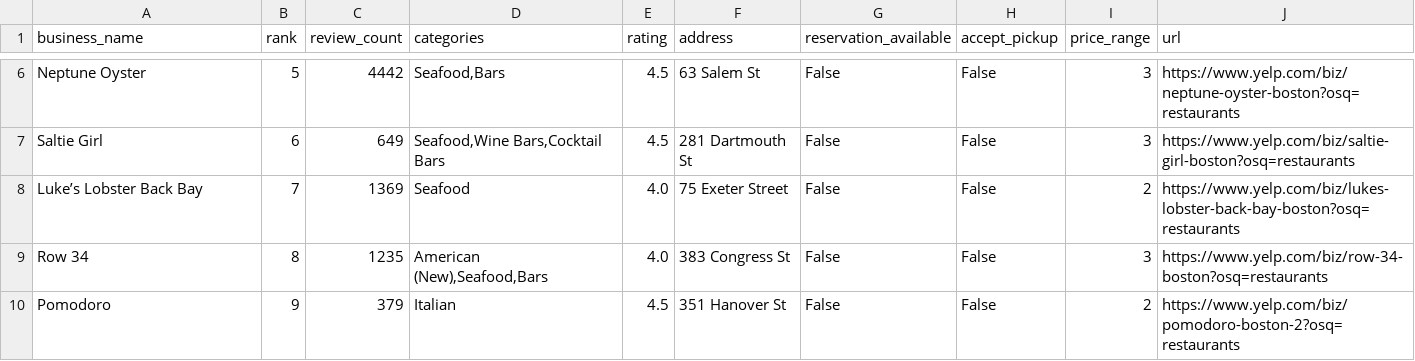
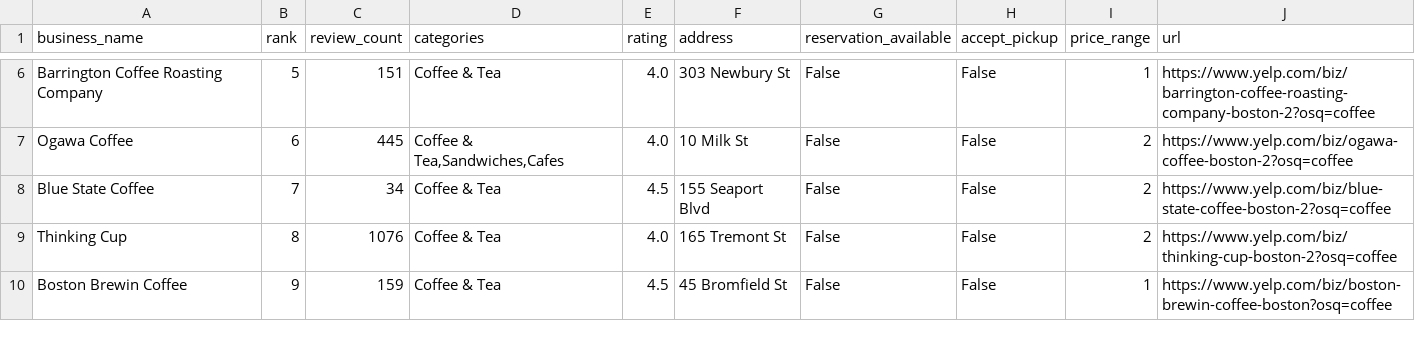
Before and after one commit to scrapehero/yelp-search, a CSV file: scraped_yelp_results_for_Boston,MA.csv, drawn as a sheet; only a part is shown, gaps mark what is left out; the diff covers the shown part only; the diff names each change by its address in the sheet, - before the commit and + after, or states it on an @@ line.

```diff
--- a/scraped_yelp_results_for_Boston,MA.csv
+++ b/scraped_yelp_results_for_Boston,MA.csv
-A6 (business_name): Neptune Oyster
+A6 (business_name): Barrington Coffee Roasting Company
-C6 (review_count): 4442
+C6 (review_count): 151
-D6 (categories): Seafood,Bars
+D6 (categories): Coffee & Tea
-E6:E7 (rating): 4.5
+E6:E7 (rating): 4.0
-F6 (address): 63 Salem St
+F6 (address): 303 Newbury St
-I6 (price_range): 3
+I6 (price_range): 1
-J6 (url): https://www.yelp.com/biz/neptune-oyster-boston?osq=restaurants
+J6 (url): https://www.yelp.com/biz/barrington-coffee-roasting-company-boston-2?osq=coffee
-A7 (business_name): Saltie Girl
+A7 (business_name): Ogawa Coffee
-C7 (review_count): 649
+C7 (review_count): 445
-D7 (categories): Seafood,Wine Bars,Cocktail Bars
+D7 (categories): Coffee & Tea,Sandwiches,Cafes
-F7 (address): 281 Dartmouth St
+F7 (address): 10 Milk St
-I7 (price_range): 3
+I7 (price_range): 2
-J7 (url): https://www.yelp.com/biz/saltie-girl-boston?osq=restaurants
+J7 (url): https://www.yelp.com/biz/ogawa-coffee-boston-2?osq=coffee
-A8 (business_name): Luke’s Lobster Back Bay
+A8 (business_name): Blue State Coffee
-C8 (review_count): 1369
+C8 (review_count): 34
-D8 (categories): Seafood
+D8 (categories): Coffee & Tea
-E8 (rating): 4.0
+E8 (rating): 4.5
-F8 (address): 75 Exeter Street
+F8 (address): 155 Seaport Blvd
-J8 (url): https://www.yelp.com/biz/lukes-lobster-back-bay-boston?osq=restaurants
+J8 (url): https://www.yelp.com/biz/blue-state-coffee-boston-2?osq=coffee
-A9 (business_name): Row 34
+A9 (business_name): Thinking Cup
-C9 (review_count): 1235
+C9 (review_count): 1076
-D9 (categories): American (New),Seafood,Bars
+D9 (categories): Coffee & Tea
-F9 (address): 383 Congress St
+F9 (address): 165 Tremont St
-I9 (price_range): 3
+I9 (price_range): 2
-J9 (url): https://www.yelp.com/biz/row-34-boston?osq=restaurants
+J9 (url): https://www.yelp.com/biz/thinking-cup-boston-2?osq=coffee
-A10 (business_name): Pomodoro
+A10 (business_name): Boston Brewin Coffee
-C10 (review_count): 379
+C10 (review_count): 159
-D10 (categories): Italian
+D10 (categories): Coffee & Tea
-F10 (address): 351 Hanover St
+F10 (address): 45 Bromfield St
-I10 (price_range): 2
+I10 (price_range): 1
-J10 (url): https://www.yelp.com/biz/pomodoro-boston-2?osq=restaurants
+J10 (url): https://www.yelp.com/biz/boston-brewin-coffee-boston?osq=coffee
```
Also changed, not shown: 164 edited cells elsewhere in this file, 2 other files.
